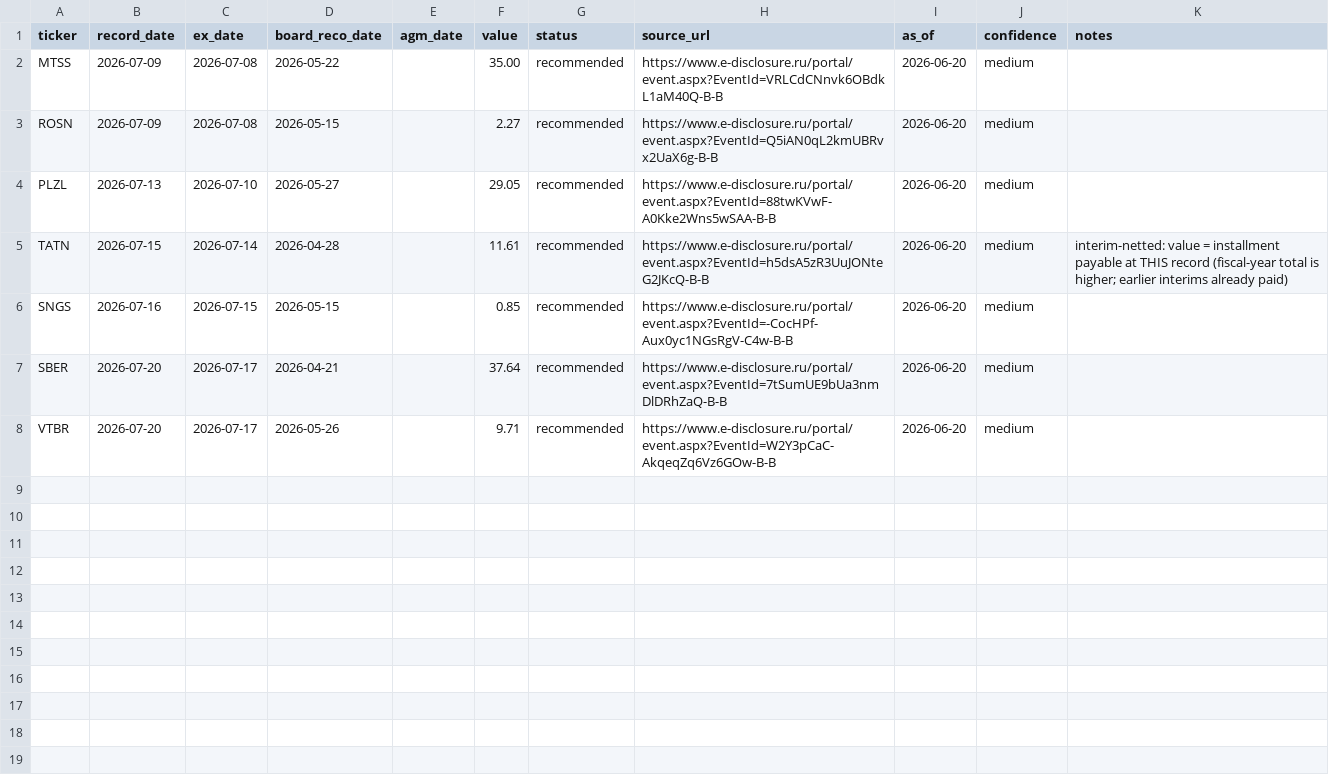
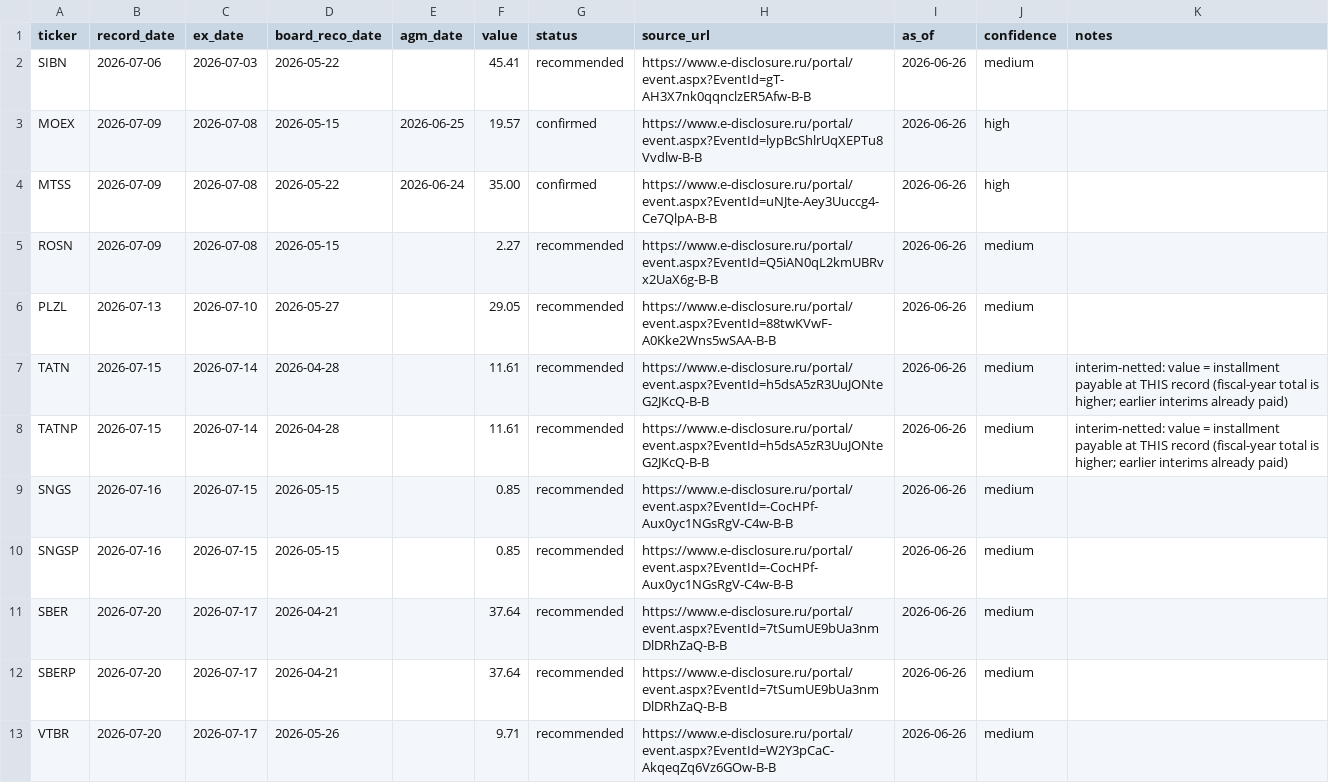
Before and after one commit to Mickleburg/moex-candle-predictor, a CSV file: data/news/dividend_calendar_upcoming.csv, drawn as a sheet.

Commit message:
H9 feed: expand universe to new lines (prefs + SIBN/PHOR/MOEX, July-2026 wave)
Per ml/docs/research/h9_universe_expansion_2026-06-21.md. Issuer->line model: one
parquet/companyID per ISSUER; a tradeable LINE is the ordinary OR preferred share
(separate feed rows, same record date, own per-share value).

- build: LINES map (ticker -> issuer, ord|pref); prefs reuse the issuer's bodies
  and extract the preferred amount; _amount_near now nearest-by-distance so a body
  listing both classes on one line binds each anchor to its own figure.
- edisc_extract / edisc_fetch_bodies: + new issuers SIBN(347) PHOR(573) MOEX(43).
- verify: pref ticker (SBERP) resolves to its issuer parquet (strip trailing P).
- tests: + preferred-value cases incl. the ord!=pref disambiguation (73 green).

Feed now 12 upcoming July-2026 records (was 7): +SBERP/SNGSP/TATNP (=ord value)
+SIBN 45.41 +MOEX 19.57(confirmed); MTSS/MOEX flipped to confirmed via AGM. PHOR
declined FY2025 final (8 decliners). Acceptance: board_reco<=record-12TD 12/12,
independent no-lookahead 12/12, ML anchor sverka PASS. ISS still has zero 2026
dates for the new names (lag confirmed); YoY record dates match. is_production=false.

RTKMP/BSPB deferred (ADTV-gated, backend criterion 1).

```diff
--- a/data/news/dividend_calendar_upcoming.csv
+++ b/data/news/dividend_calendar_upcoming.csv
@@ -1,8 +1,13 @@
 ticker,record_date,ex_date,board_reco_date,agm_date,value,status,source_url,as_of,confidence,notes
-MTSS,2026-07-09,2026-07-08,2026-05-22,,35.00,recommended,https://www.e-disclosure.ru/portal/event.aspx?EventId=VRLCdCNnvk6OBdkL1aM40Q-B-B,2026-06-20,medium,
-ROSN,2026-07-09,2026-07-08,2026-05-15,,2.27,recommended,https://www.e-disclosure.ru/portal/event.aspx?EventId=Q5iAN0qL2kmUBRvx2UaX6g-B-B,2026-06-20,medium,
-PLZL,2026-07-13,2026-07-10,2026-05-27,,29.05,recommended,https://www.e-disclosure.ru/portal/event.aspx?EventId=88twKVwF-A0Kke2Wns5wSAA-B-B,2026-06-20,medium,
-TATN,2026-07-15,2026-07-14,2026-04-28,,11.61,recommended,https://www.e-disclosure.ru/portal/event.aspx?EventId=h5dsA5zR3UuJONteG2JKcQ-B-B,2026-06-20,medium,interim-netted: value = installment payable at THIS record (fiscal-year total is higher; earlier interims already paid)
-SNGS,2026-07-16,2026-07-15,2026-05-15,,0.85,recommended,https://www.e-disclosure.ru/portal/event.aspx?EventId=-CocHPf-Aux0yc1NGsRgV-C4w-B-B,2026-06-20,medium,
-SBER,2026-07-20,2026-07-17,2026-04-21,,37.64,recommended,https://www.e-disclosure.ru/portal/event.aspx?EventId=7tSumUE9bUa3nmDlDRhZaQ-B-B,2026-06-20,medium,
-VTBR,2026-07-20,2026-07-17,2026-05-26,,9.71,recommended,https://www.e-disclosure.ru/portal/event.aspx?EventId=W2Y3pCaC-AkqeqZq6Vz6GOw-B-B,2026-06-20,medium,
+SIBN,2026-07-06,2026-07-03,2026-05-22,,45.41,recommended,https://www.e-disclosure.ru/portal/event.aspx?EventId=gT-AH3X7nk0qqnclzER5Afw-B-B,2026-06-26,medium,
+MOEX,2026-07-09,2026-07-08,2026-05-15,2026-06-25,19.57,confirmed,https://www.e-disclosure.ru/portal/event.aspx?EventId=lypBcShlrUqXEPTu8Vvdlw-B-B,2026-06-26,high,
+MTSS,2026-07-09,2026-07-08,2026-05-22,2026-06-24,35.00,confirmed,https://www.e-disclosure.ru/portal/event.aspx?EventId=uNJte-Aey3Uuccg4-Ce7QlpA-B-B,2026-06-26,high,
+ROSN,2026-07-09,2026-07-08,2026-05-15,,2.27,recommended,https://www.e-disclosure.ru/portal/event.aspx?EventId=Q5iAN0qL2kmUBRvx2UaX6g-B-B,2026-06-26,medium,
+PLZL,2026-07-13,2026-07-10,2026-05-27,,29.05,recommended,https://www.e-disclosure.ru/portal/event.aspx?EventId=88twKVwF-A0Kke2Wns5wSAA-B-B,2026-06-26,medium,
+TATN,2026-07-15,2026-07-14,2026-04-28,,11.61,recommended,https://www.e-disclosure.ru/portal/event.aspx?EventId=h5dsA5zR3UuJONteG2JKcQ-B-B,2026-06-26,medium,interim-netted: value = installment payable at THIS record (fiscal-year total is higher; earlier interims already paid)
+TATNP,2026-07-15,2026-07-14,2026-04-28,,11.61,recommended,https://www.e-disclosure.ru/portal/event.aspx?EventId=h5dsA5zR3UuJONteG2JKcQ-B-B,2026-06-26,medium,interim-netted: value = installment payable at THIS record (fiscal-year total is higher; earlier interims already paid)
+SNGS,2026-07-16,2026-07-15,2026-05-15,,0.85,recommended,https://www.e-disclosure.ru/portal/event.aspx?EventId=-CocHPf-Aux0yc1NGsRgV-C4w-B-B,2026-06-26,medium,
+SNGSP,2026-07-16,2026-07-15,2026-05-15,,0.85,recommended,https://www.e-disclosure.ru/portal/event.aspx?EventId=-CocHPf-Aux0yc1NGsRgV-C4w-B-B,2026-06-26,medium,
+SBER,2026-07-20,2026-07-17,2026-04-21,,37.64,recommended,https://www.e-disclosure.ru/portal/event.aspx?EventId=7tSumUE9bUa3nmDlDRhZaQ-B-B,2026-06-26,medium,
+SBERP,2026-07-20,2026-07-17,2026-04-21,,37.64,recommended,https://www.e-disclosure.ru/portal/event.aspx?EventId=7tSumUE9bUa3nmDlDRhZaQ-B-B,2026-06-26,medium,
+VTBR,2026-07-20,2026-07-17,2026-05-26,,9.71,recommended,https://www.e-disclosure.ru/portal/event.aspx?EventId=W2Y3pCaC-AkqeqZq6Vz6GOw-B-B,2026-06-26,medium,
```
Also changed, not shown: 6 other files.
